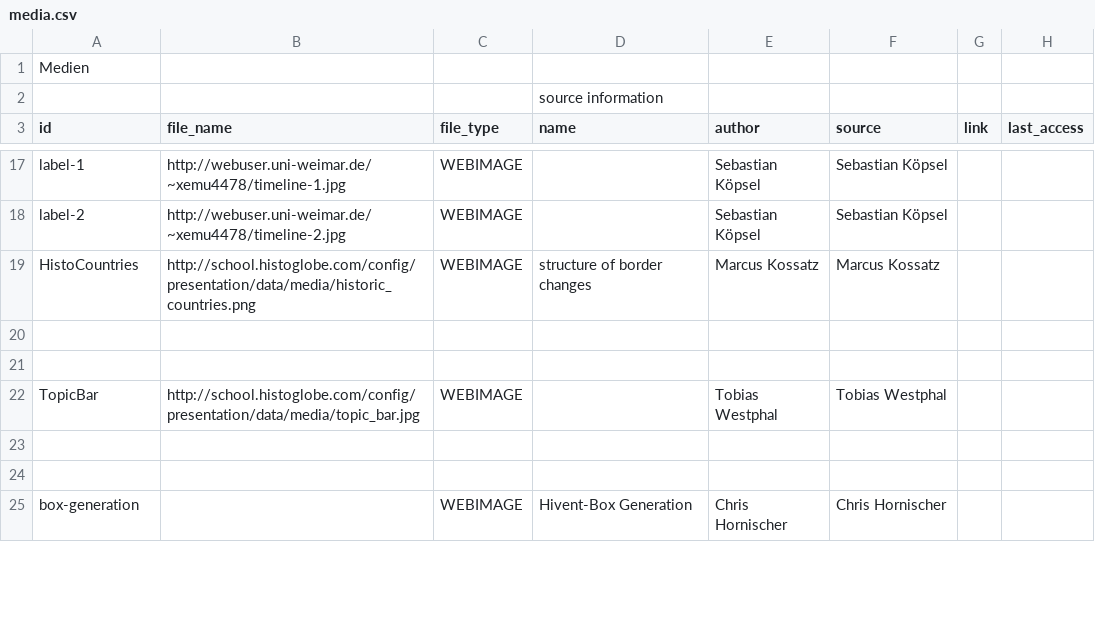
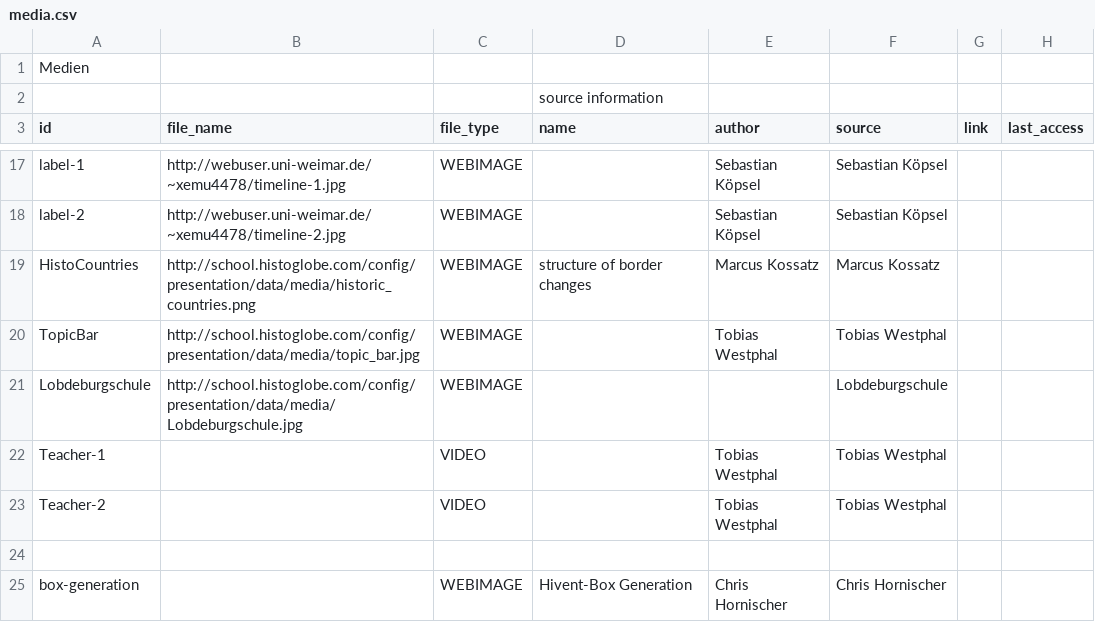
Before and after one commit to MenschMarcus/HistoGlobe_school, a CSV file: config/presentation/data/media.csv, drawn as a sheet; only a part is shown, gaps mark what is left out; removed rows and columns are numbered as before the commit, all else as after; the diff names each change by its address in the sheet, - before the commit and + after, or states it on an @@ line.

```diff
--- a/config/presentation/data/media.csv
+++ b/config/presentation/data/media.csv
-row 20: (empty)
-row 21: (empty)
-row 21: (empty)
+row 21: Lobdeburgschule | http://school.histoglobe.com/config/presentation/data/media/Lobdeburgschule.jpg | WEBIMAGE |  |  | Lobdeburgschule
+row 22: Teacher-1 |  | VIDEO |  | Tobias Westphal | Tobias Westphal
+row 23: Teacher-2 |  | VIDEO |  | Tobias Westphal | Tobias Westphal
```
Also changed, not shown: config/presentation/data/hivents.csv, 1 other file.
